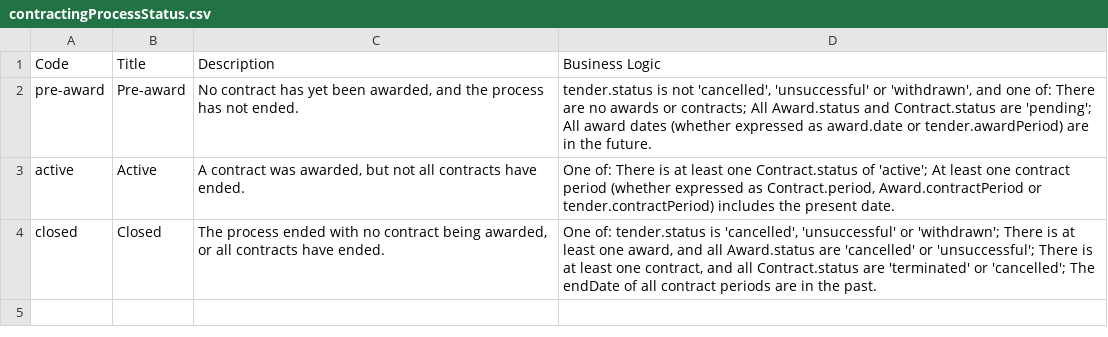
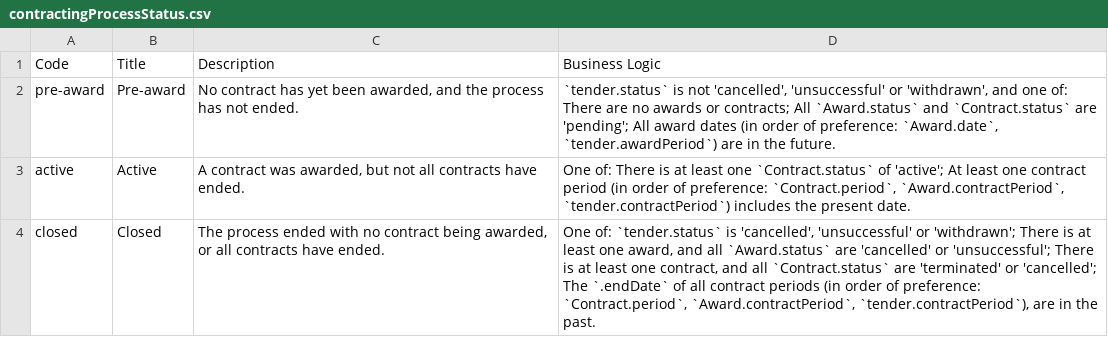
Before and after one commit to open-contracting/infrastructure, a CSV file: schema/project-level/codelists/contractingProcessStatus.csv, drawn as a sheet.

Commit message:
contractingProcessStatus.csv: Update business logic

```diff
--- a/schema/project-level/codelists/contractingProcessStatus.csv
+++ b/schema/project-level/codelists/contractingProcessStatus.csv
@@ -1,4 +1,4 @@
 Code,Title,Description,Business Logic
-pre-award,Pre-award,"No contract has yet been awarded, and the process has not ended.","tender.status is not 'cancelled', 'unsuccessful' or 'withdrawn', and one of: There are no awards or contracts; All Award.status and Contract.status are 'pending'; All award dates (whether expressed as award.date or tender.awardPeriod) are in the future."
-active,Active,"A contract was awarded, but not all contracts have ended.","One of: There is at least one Contract.status of 'active'; At least one contract period (whether expressed as Contract.period, Award.contractPeriod or tender.contractPeriod) includes the present date."
-closed,Closed,"The process ended with no contract being awarded, or all contracts have ended.","One of: tender.status is 'cancelled', 'unsuccessful' or 'withdrawn'; There is at least one award, and all Award.status are 'cancelled' or 'unsuccessful'; There is at least one contract, and all Contract.status are 'terminated' or 'cancelled'; The endDate of all contract periods are in the past."
+pre-award,Pre-award,"No contract has yet been awarded, and the process has not ended.","`tender.status` is not 'cancelled', 'unsuccessful' or 'withdrawn', and one of: There are no awards or contracts; All `Award.status` and `Contract.status` are 'pending'; All award dates (in order of preference: `Award.date`, `tender.awardPeriod`) are in the future."
+active,Active,"A contract was awarded, but not all contracts have ended.","One of: There is at least one `Contract.status` of 'active'; At least one contract period (in order of preference: `Contract.period`, `Award.contractPeriod`, `tender.contractPeriod`) includes the present date."
+closed,Closed,"The process ended with no contract being awarded, or all contracts have ended.","One of: `tender.status` is 'cancelled', 'unsuccessful' or 'withdrawn'; There is at least one award, and all `Award.status` are 'cancelled' or 'unsuccessful'; There is at least one contract, and all `Contract.status` are 'terminated' or 'cancelled'; The `.endDate` of all contract periods (in order of preference: `Contract.period`, `Award.contractPeriod`, `tender.contractPeriod`), are in the past."
```
